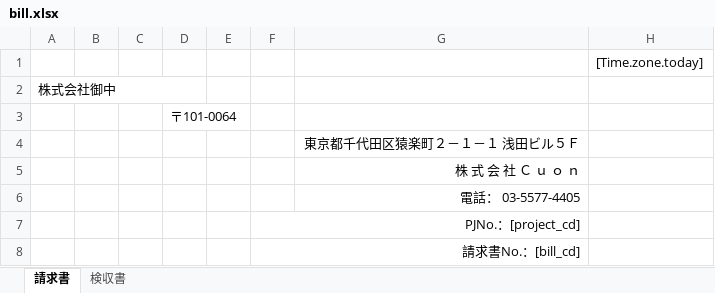
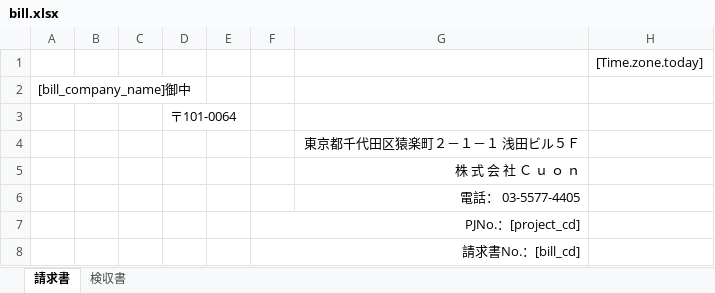
Before and after one commit to gao329700254/nebill_gao, an Excel workbook: app/assets/xlsx/bill.xlsx, sheet 請求書, drawn as a sheet; only a part is shown; values as stored, in another font and other column widths than the file's, no borders; charts and pictures not drawn; the diff names each change by its address in the sheet, - before the commit and + after, or states it on an @@ line.

```diff
--- a/app/assets/xlsx/bill.xlsx (sheet 請求書)
+++ b/app/assets/xlsx/bill.xlsx (sheet 請求書)
-A2: 株式会社御中
+A2: [bill_company_name]御中
```
Also changed, not shown: charts or pictures, 19 other files.
